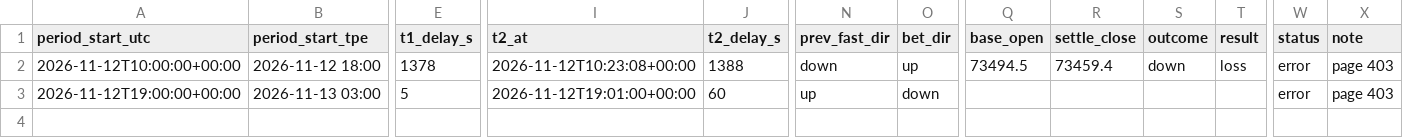
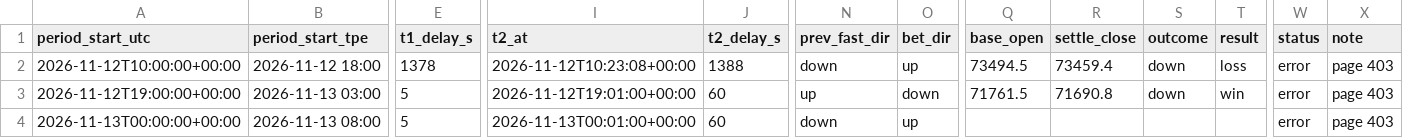
Before and after one commit to stassok76/24H-price, a CSV file: data/gate-1h-prices.csv, drawn as a sheet; only a part is shown, gaps mark what is left out; rows hold the shown columns only; the diff names each change by its address in the sheet, - before the commit and + after, or states it on an @@ line.

```diff
--- a/data/gate-1h-prices.csv
+++ b/data/gate-1h-prices.csv
-Q3 (base_open): (empty)
+Q3 (base_open): 71761.5
-R3 (settle_close): (empty)
+R3 (settle_close): 71690.8
-S3 (outcome): (empty)
+S3 (outcome): down
-T3 (result): (empty)
+T3 (result): win
+row 4: 2026-11-13T00:00:00+00:00 | 2026-11-13 08:00 | 5 | 2026-11-13T00:01:00+00:00 | 60 | down | up |  |  |  |  | error | page 403
```
Also changed, not shown: 1 other file.
